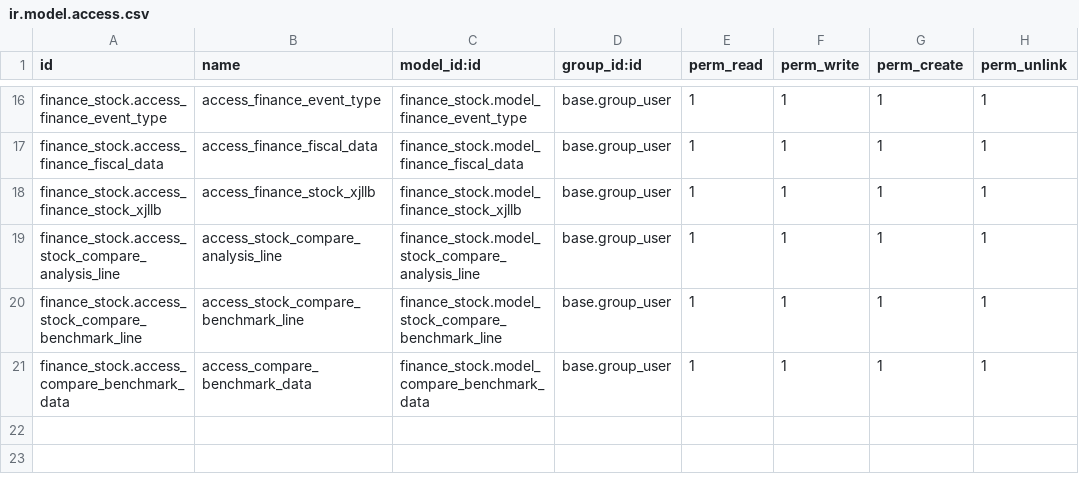
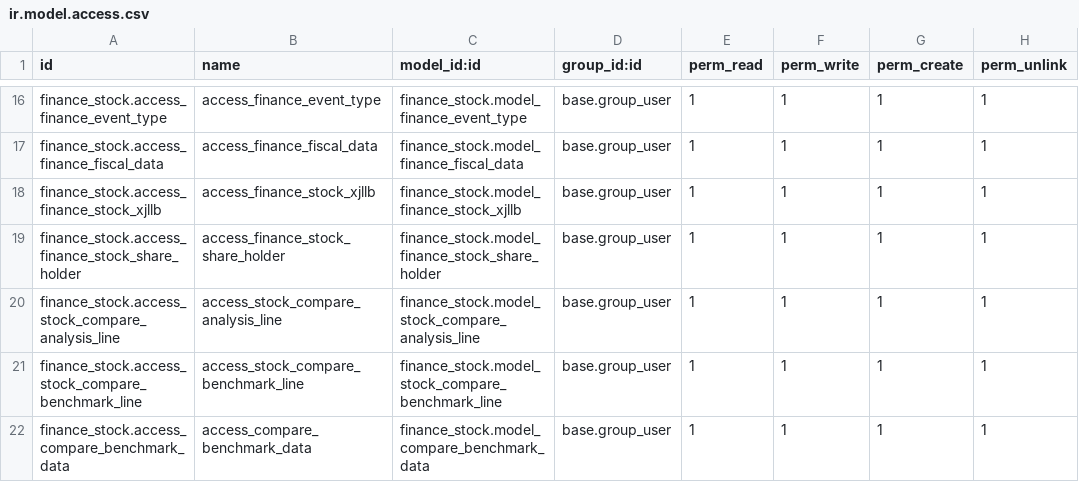
Before and after one commit to id10tttt/eastmoney, a CSV file: finance_stock/security/ir.model.access.csv, drawn as a sheet; only a part is shown, gaps mark what is left out; the diff names each change by its address in the sheet, - before the commit and + after, or states it on an @@ line.

```diff
--- a/finance_stock/security/ir.model.access.csv
+++ b/finance_stock/security/ir.model.access.csv
+row 19: finance_stock.access_finance_stock_share_holder | access_finance_stock_share_holder | finance_stock.model_finance_stock_share_holder | base.group_user | 1 | 1 | 1 | 1
```
Also changed, not shown: 7 other files.
